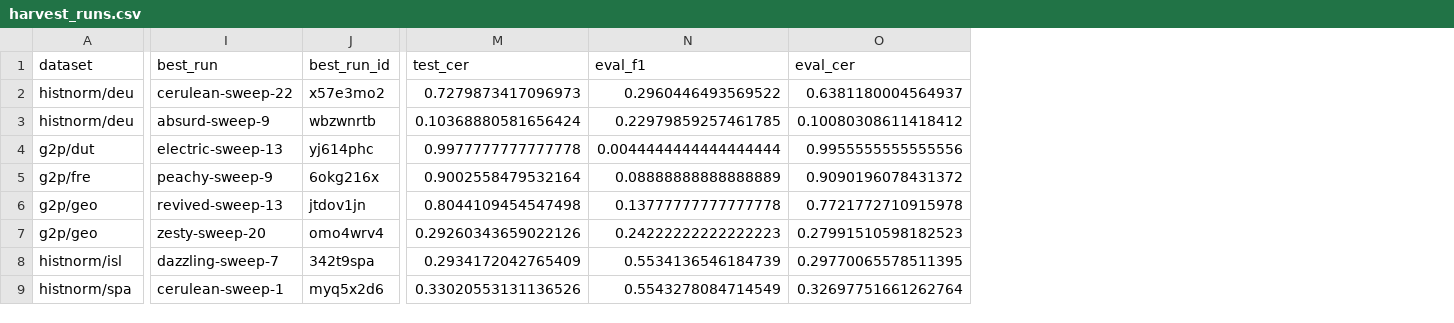
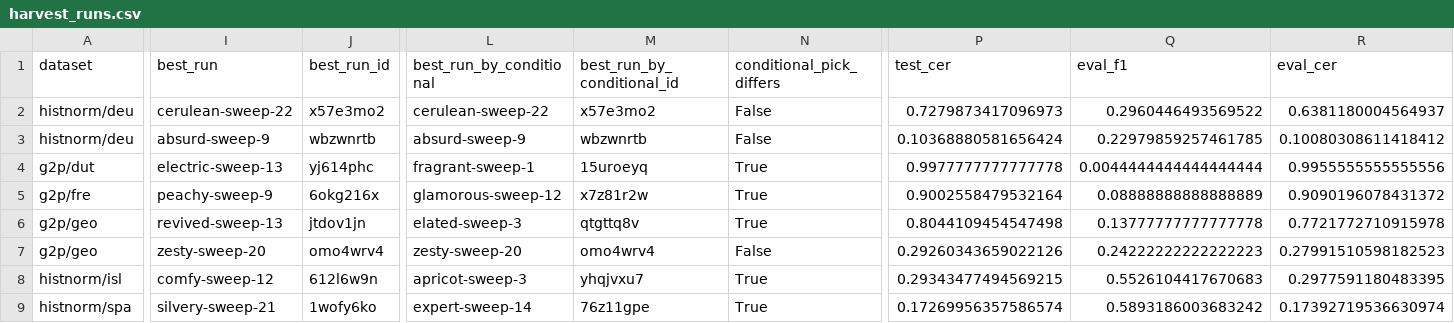
Before and after one commit to dmckean130/fst-distillation, a CSV file: notes/harvest_runs.csv, drawn as a sheet; only a part is shown, gaps mark what is left out; addresses are those after the commit; the diff covers the shown part only; the diff names each change by its address in the sheet, - before the commit and + after, or states it on an @@ line.

```diff
--- a/notes/harvest_runs.csv
+++ b/notes/harvest_runs.csv
+column L (best_run_by_conditional), rows 2-9: cerulean-sweep-22 | absurd-sweep-9 | fragrant-sweep-1 | glamorous-sweep-12 | elated-sweep-3 | zesty-sweep-20 | apricot-sweep-3 | expert-sweep-14
+column M (best_run_by_conditional_id), rows 2-9: x57e3mo2 | wbzwnrtb | 15uroeyq | x7z81r2w | qtgttq8v | omo4wrv4 | yhqjvxu7 | 76z11gpe
+column N (conditional_pick_differs), rows 2-9: False | False | True | True | True | False | True | True
-I8 (best_run): dazzling-sweep-7
+I8 (best_run): comfy-sweep-12
-J8 (best_run_id): 342t9spa
+J8 (best_run_id): 612l6w9n
-P8 (test_cer): 0.2934172042765409
+P8 (test_cer): 0.29343477494569215
-Q8 (eval_f1): 0.5534136546184739
+Q8 (eval_f1): 0.5526104417670683
-R8 (eval_cer): 0.29770065578511395
+R8 (eval_cer): 0.2977591180483395
-I9 (best_run): cerulean-sweep-1
+I9 (best_run): silvery-sweep-21
-J9 (best_run_id): myq5x2d6
+J9 (best_run_id): 1wofy6ko
-P9 (test_cer): 0.33020553131136526
+P9 (test_cer): 0.17269956357586574
-Q9 (eval_f1): 0.5543278084714549
+Q9 (eval_f1): 0.5893186003683242
-R9 (eval_cer): 0.32697751661262764
+R9 (eval_cer): 0.17392719536630974
```
Also changed, not shown: 46 edited cells elsewhere in this file, notes/conversion_results.csv, notes/results_table.csv.
